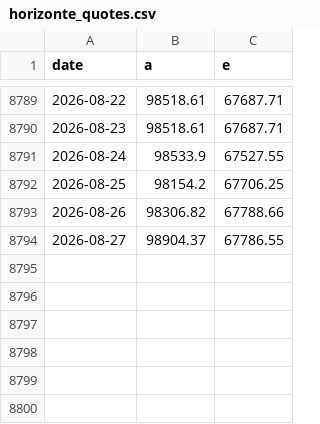
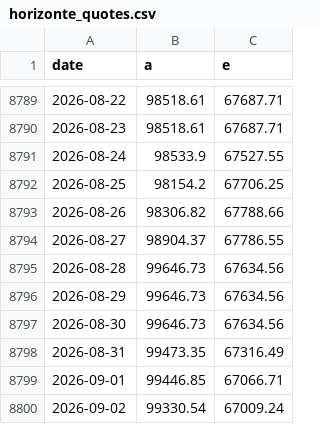
Before and after one commit to rodrigoaguirrediaz6644/alphadata-beta, a CSV file: data/horizonte_quotes.csv, drawn as a sheet; only a part is shown, gaps mark what is left out.

```diff
--- a/data/horizonte_quotes.csv
+++ b/data/horizonte_quotes.csv
@@ -8794 +8794,7 @@ date,a,e
 2026-08-27,98904.37,67786.55
+2026-08-28,99646.73,67634.56
+2026-08-29,99646.73,67634.56
+2026-08-30,99646.73,67634.56
+2026-08-31,99473.35,67316.49
+2026-09-01,99446.85,67066.71
+2026-09-02,99330.54,67009.24
```
Also changed, not shown: data/historical_model_nav.csv, data/horizonte_external.csv, 17 other files.
